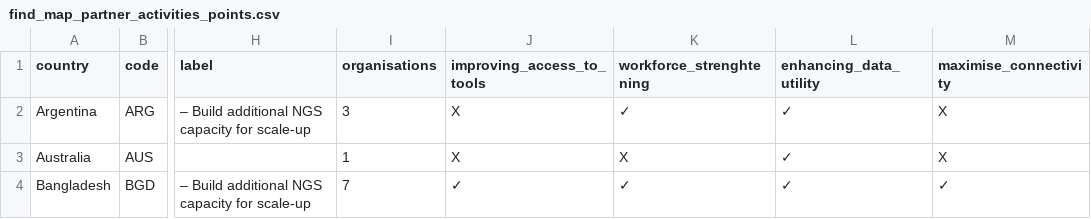
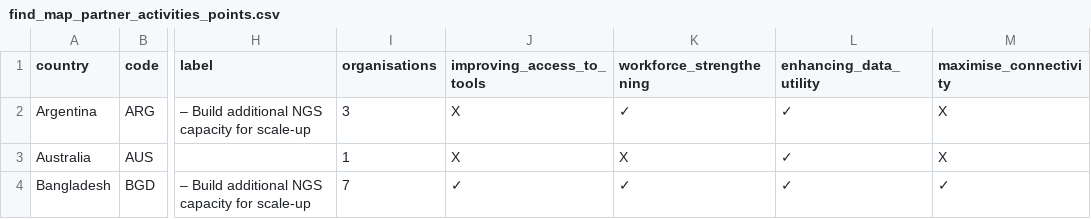
Before and after one commit to rockfound/ppi-flourish-charts, a CSV file: data/find_map_partner_activities_points.csv, drawn as a sheet; only a part is shown, gaps mark what is left out; the diff names each change by its address in the sheet, - before the commit and + after, or states it on an @@ line.

```diff
--- a/data/find_map_partner_activities_points.csv
+++ b/data/find_map_partner_activities_points.csv
-K1: workforce_strenghtening
+K1: workforce_strengthening
```
Also changed, not shown: 1 other file.
